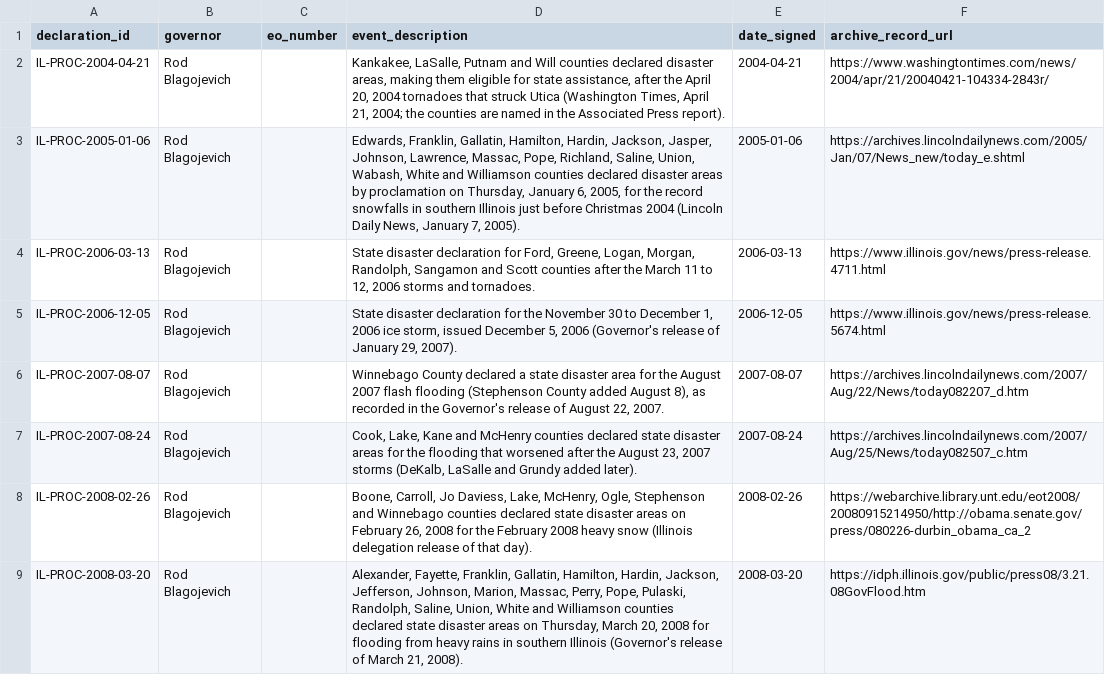
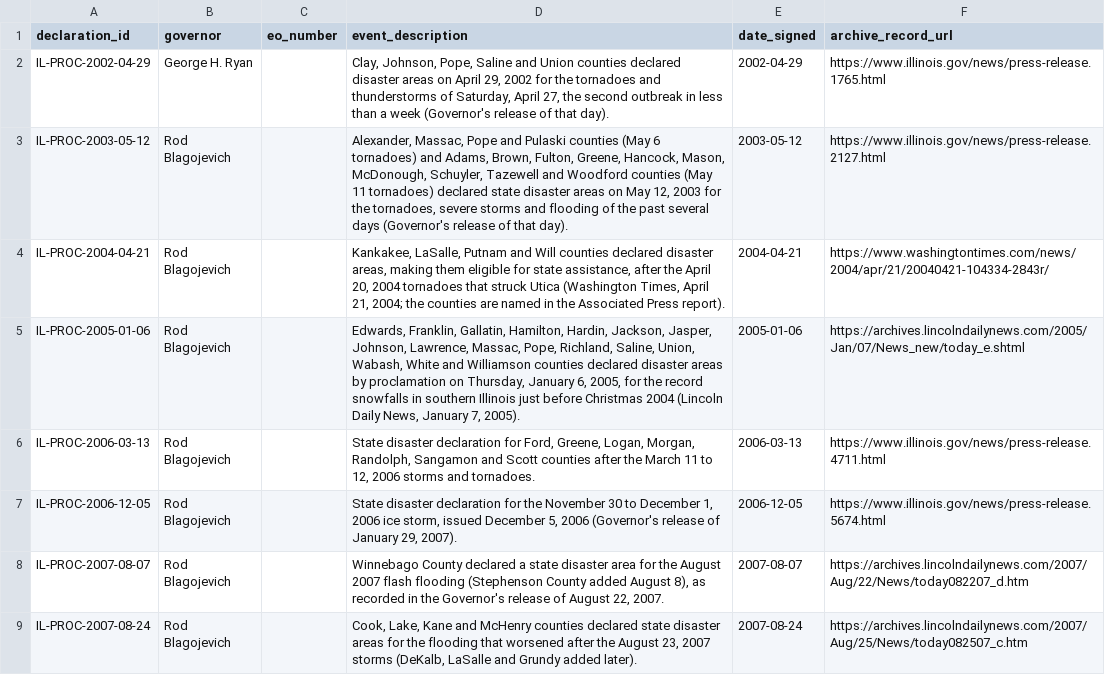
Before and after one commit to Phenom1881/disaster-data, a CSV file: plus/illinois/manual_declarations.csv, drawn as a sheet; only a part is shown; the shorter side is filled out with more unchanged rows.

```diff
--- a/plus/illinois/manual_declarations.csv
+++ b/plus/illinois/manual_declarations.csv
@@ -1,2 +1,4 @@
 declaration_id,governor,eo_number,event_description,date_signed,archive_record_url
+IL-PROC-2002-04-29,George H. Ryan,,"Clay, Johnson, Pope, Saline and Union counties declared disaster areas on April 29, 2002 for the tornadoes and thunderstorms of Saturday, April 27, the second outbreak in less than a week (Governor's release of that day).",2002-04-29,https://www.illinois.gov/news/press-release.1765.html
+IL-PROC-2003-05-12,Rod Blagojevich,,"Alexander, Massac, Pope and Pulaski counties (May 6 tornadoes) and Adams, Brown, Fulton, Greene, Hancock, Mason, McDonough, Schuyler, Tazewell and Woodford counties (May 11 tornadoes) declared state disaster areas on May 12, 2003 for the tornadoes, severe storms and flooding of the past several days (Governor's release of that day).",2003-05-12,https://www.illinois.gov/news/press-release.2127.html
 IL-PROC-2004-04-21,Rod Blagojevich,,"Kankakee, LaSalle, Putnam and Will counties declared disaster areas, making them eligible for state assistance, after the April 20, 2004 tornadoes that struck Utica (Washington Times, April 21, 2004; the counties are named in the Associated Press report).",2004-04-21,https://www.washingtontimes.com/news/2004/apr/21/20040421-104334-2843r/
```
Also changed, not shown: 3 other files.
